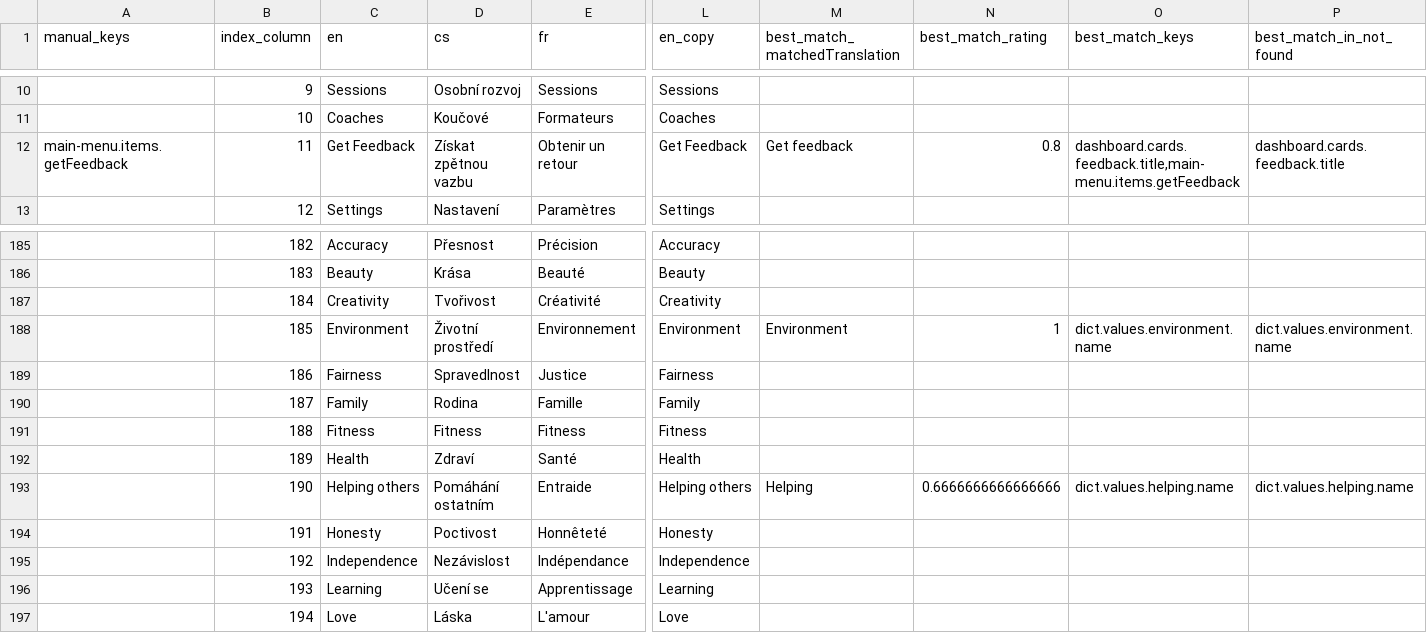
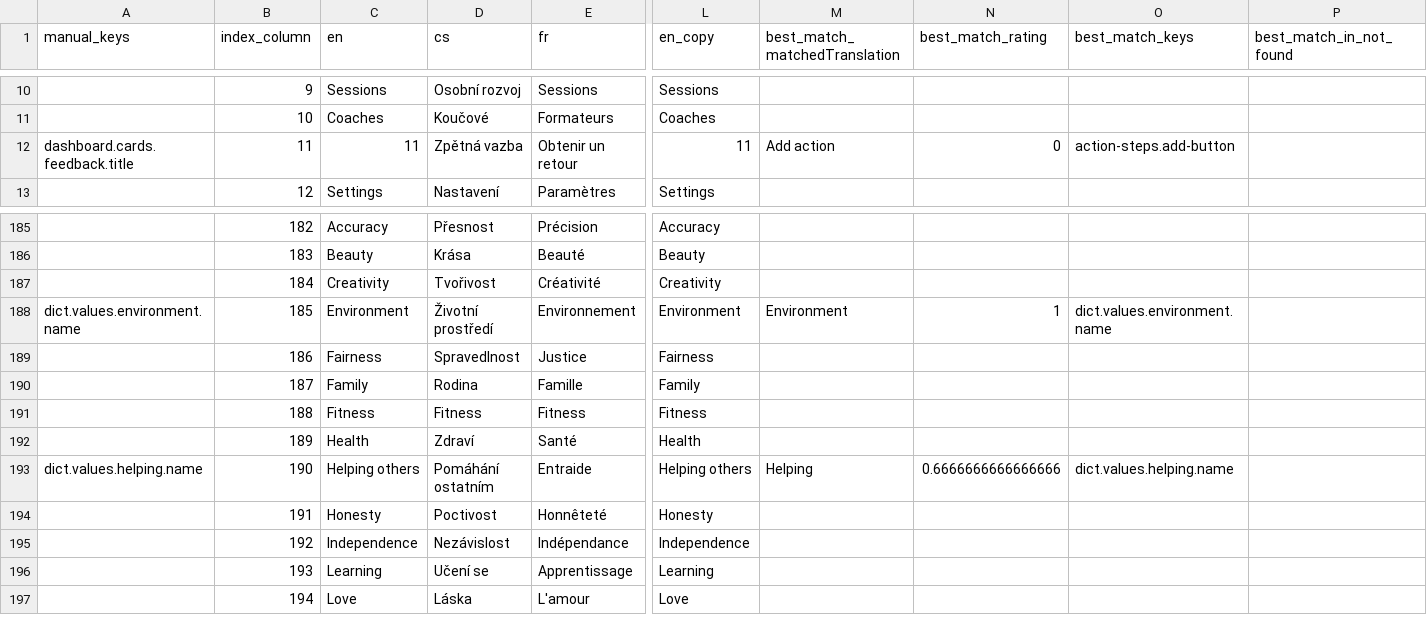
Before and after one commit to top-leader-cz/top-leader-fe, a CSV file: scripts/output/results.csv, drawn as a sheet; only a part is shown, gaps mark what is left out; the diff names each change by its address in the sheet, - before the commit and + after, or states it on an @@ line.

```diff
--- a/scripts/output/results.csv
+++ b/scripts/output/results.csv
-A12 (manual_keys): main-menu.items.getFeedback
+A12 (manual_keys): dashboard.cards.feedback.title
-C12 (en): Get Feedback
+C12 (en): 11
-D12 (cs): Získat zpětnou vazbu
+D12 (cs): Zpětná vazba
-L12 (en_copy): Get Feedback
+L12 (en_copy): 11
-M12 (best_match_matchedTranslation): Get feedback
+M12 (best_match_matchedTranslation): Add action
-N12 (best_match_rating): 0.8
+N12 (best_match_rating): 0
-O12 (best_match_keys): dashboard.cards.feedback.title,main-menu.items.getFeedback
+O12 (best_match_keys): action-steps.add-button
-P12 (best_match_in_not_found): dashboard.cards.feedback.title
+P12 (best_match_in_not_found): (empty)
-A188 (manual_keys): (empty)
+A188 (manual_keys): dict.values.environment.name
-P188 (best_match_in_not_found): dict.values.environment.name
+P188 (best_match_in_not_found): (empty)
-A193 (manual_keys): (empty)
+A193 (manual_keys): dict.values.helping.name
-P193 (best_match_in_not_found): dict.values.helping.name
+P193 (best_match_in_not_found): (empty)
```
Also changed, not shown: scripts/input.csv, 7 other files.
